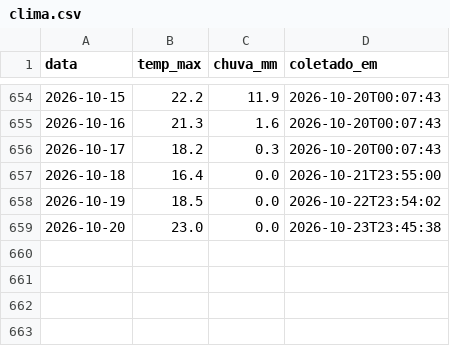
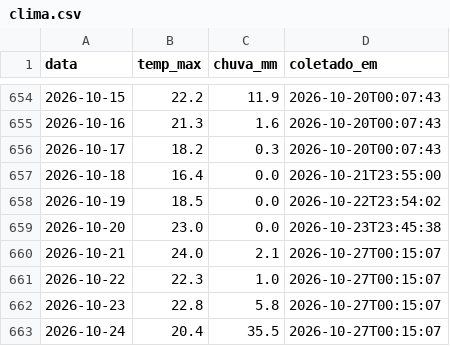
Before and after one commit to henriquereolonpain-sys/-monitor-agro-rs, a CSV file: data/raw/clima.csv, drawn as a sheet; only a part is shown, gaps mark what is left out; the diff names each change by its address in the sheet, - before the commit and + after, or states it on an @@ line.

```diff
--- a/data/raw/clima.csv
+++ b/data/raw/clima.csv
+row 660: 2026-10-21 | 24.0 | 2.1 | 2026-10-27T00:15:07
+row 661: 2026-10-22 | 22.3 | 1.0 | 2026-10-27T00:15:07
+row 662: 2026-10-23 | 22.8 | 5.8 | 2026-10-27T00:15:07
+row 663: 2026-10-24 | 20.4 | 35.5 | 2026-10-27T00:15:07
```
Also changed, not shown: data/processed/serie_completa.csv, data/raw/precos.csv, 2 other files.
